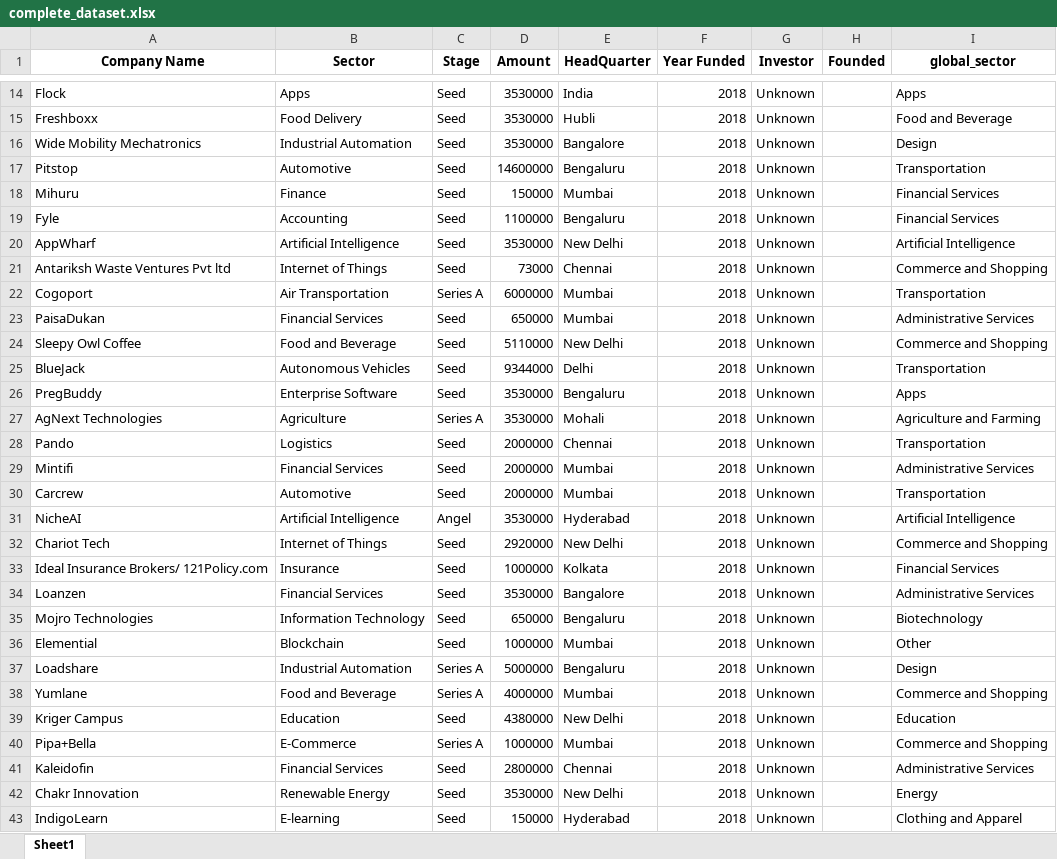
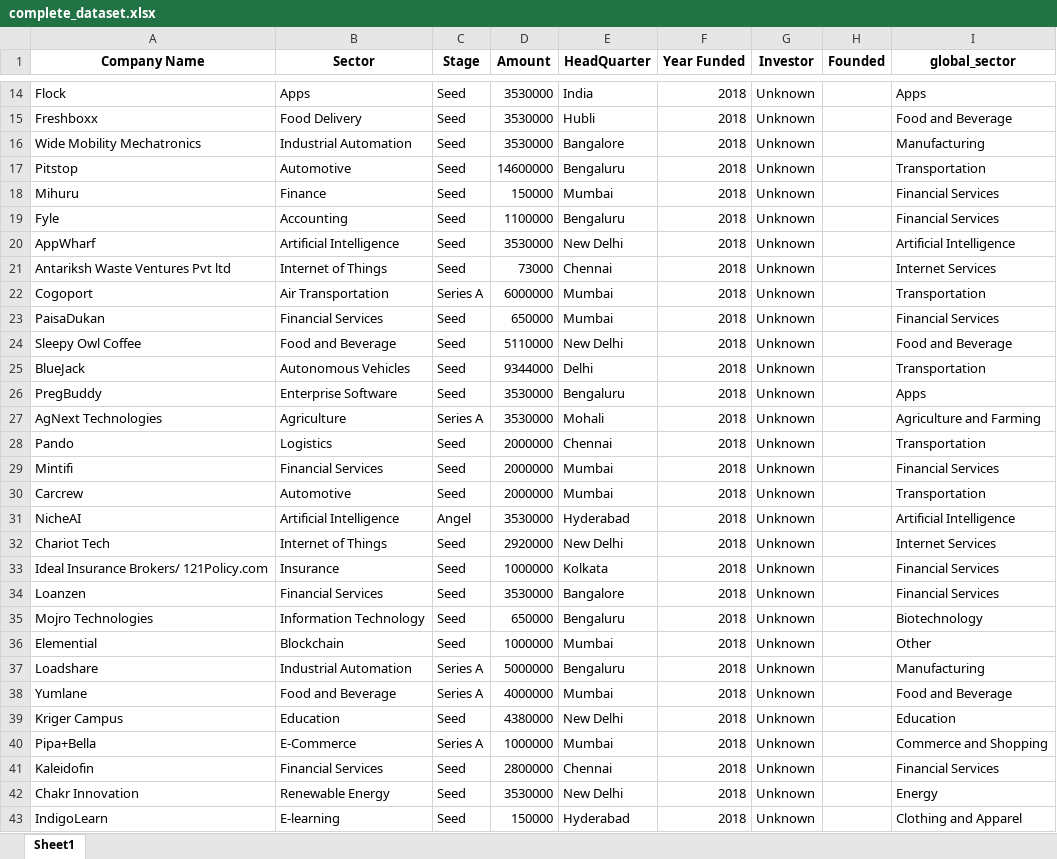
Before and after one commit to HannahMwende/India-startup-funding-analysis, an Excel workbook: complete_dataset.xlsx, sheet Sheet1, drawn as a sheet; only a part is shown, gaps mark what is left out; values as stored, in another font and other column widths than the file's, no borders; the diff covers the shown part only; the diff names each change by its address in the sheet, - before the commit and + after, or states it on an @@ line.

```diff
--- a/complete_dataset.xlsx (sheet Sheet1)
+++ b/complete_dataset.xlsx (sheet Sheet1)
-I16 (global_sector): Design
+I16 (global_sector): Manufacturing
-I21 (global_sector): Commerce and Shopping
+I21 (global_sector): Internet Services
-I23 (global_sector): Administrative Services
+I23 (global_sector): Financial Services
-I24 (global_sector): Commerce and Shopping
+I24 (global_sector): Food and Beverage
-I29 (global_sector): Administrative Services
+I29 (global_sector): Financial Services
-I32 (global_sector): Commerce and Shopping
+I32 (global_sector): Internet Services
-I34 (global_sector): Administrative Services
+I34 (global_sector): Financial Services
-I37 (global_sector): Design
+I37 (global_sector): Manufacturing
-I38 (global_sector): Commerce and Shopping
+I38 (global_sector): Food and Beverage
-I41 (global_sector): Administrative Services
+I41 (global_sector): Financial Services
```
Also changed, not shown: 323 edited cells elsewhere in this sheet, 5 other files.
